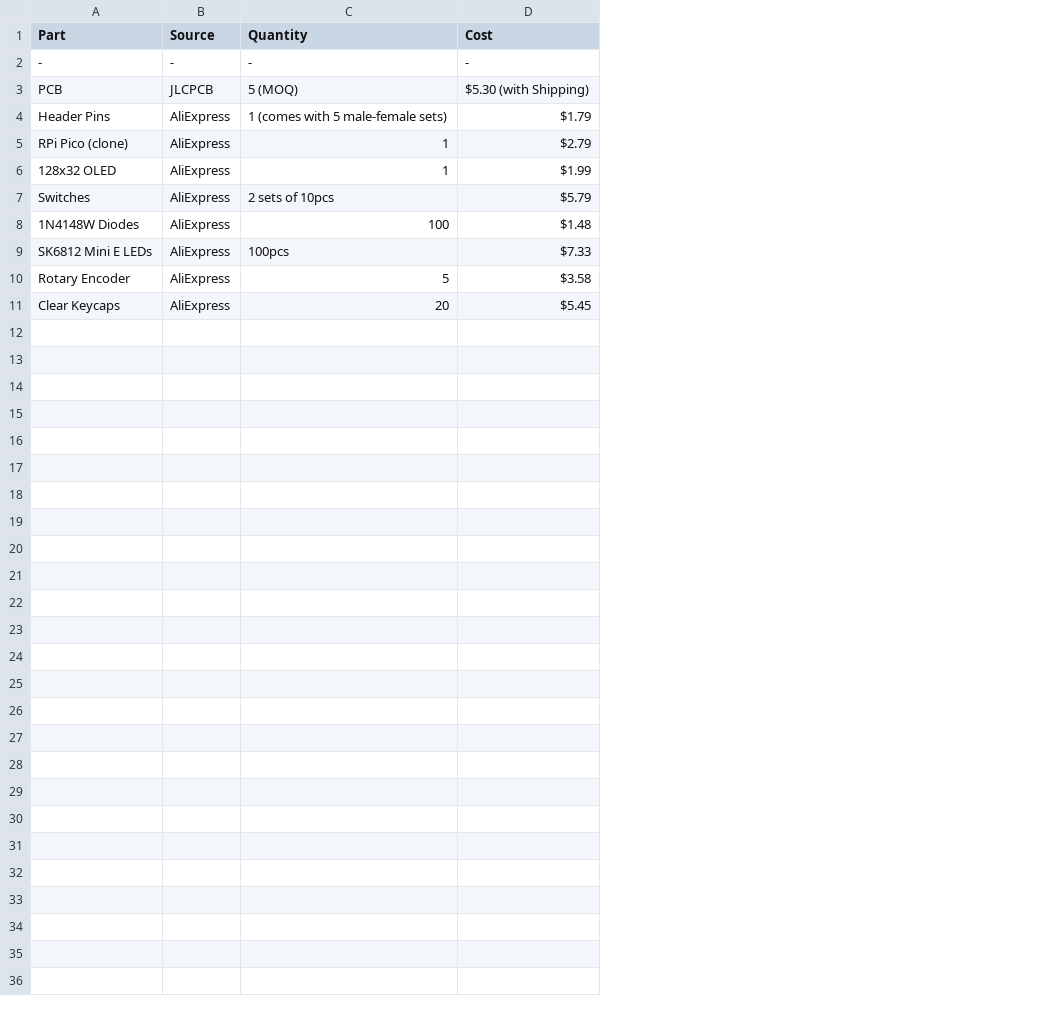
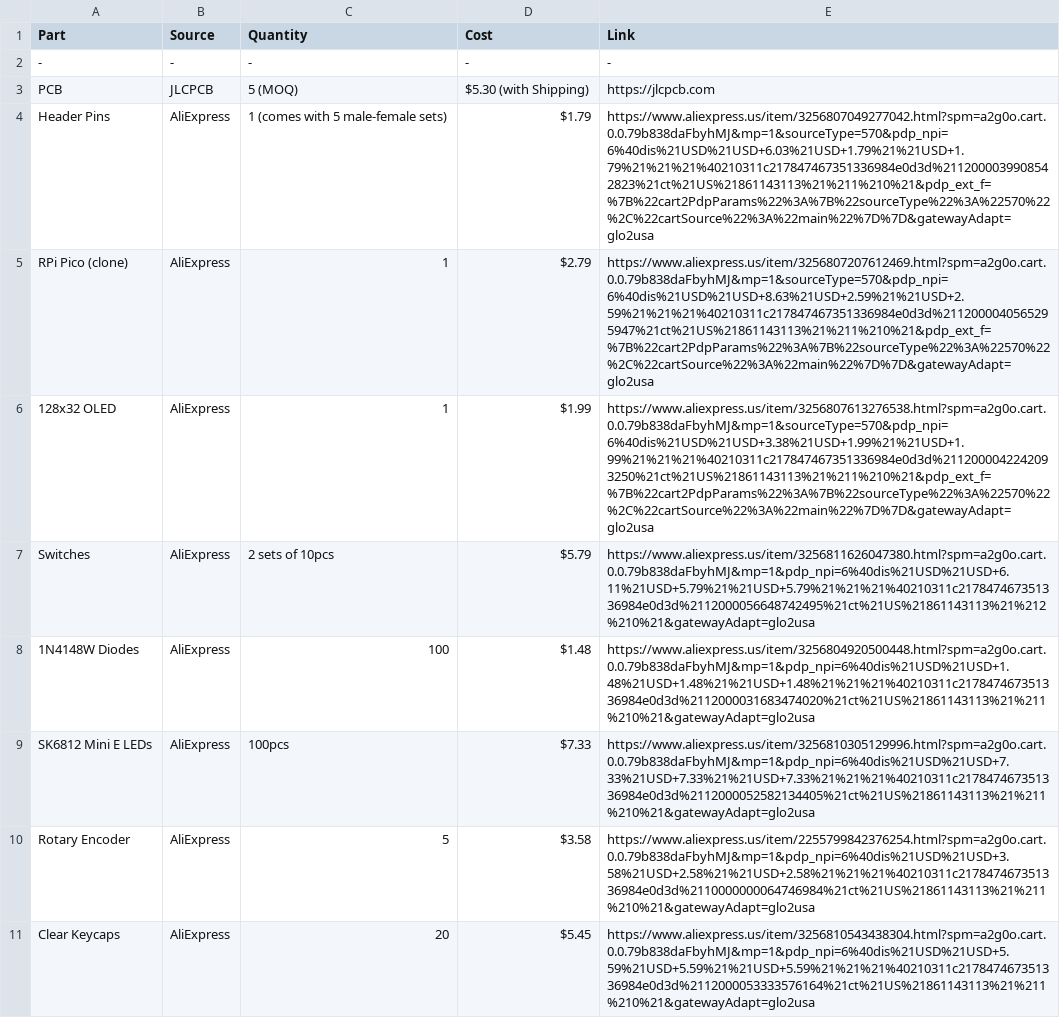
Before and after one commit to parya7254/Easypad-V2, a CSV file: bom.csv, drawn as a sheet; the diff names each change by its address in the sheet, - before the commit and + after, or states it on an @@ line.

Commit message:
Add links to components in BOM
Updated BOM to include links for each part.

```diff
--- a/bom.csv
+++ b/bom.csv
+column E (Link), rows 2-11: - | https://jlcpcb.com | https://www.aliexpress.us/item/3256807049277042.html?spm=a2g0o.cart.0.0.79b838daFbyhMJ&mp=1&sourceType=570&pdp_npi=6%40dis%21USD%21USD+6.03%21USD+1.79%21%21USD+1.79%21%21%21%40210311c217847467351336984e0d3d%2112000039908542823%21ct%21US%21861143113%21%211%210%21&pdp_ext_f=%7B%22cart2PdpParams%22%3A%7B%22sourceType%22%3A%22570%22%2C%22cartSource%22%3A%22main%22%7D%7D&gatewayAdapt=glo2usa | https://www.aliexpress.us/item/3256807207612469.html?spm=a2g0o.cart.0.0.79b838daFbyhMJ&mp=1&sourceType=570&pdp_npi=6%40dis%21USD%21USD+8.63%21USD+2.59%21%21USD+2.59%21%21%21%40210311c217847467351336984e0d3d%2112000040565295947%21ct%21US%21861143113%21%211%210%21&pdp_ext_f=%7B%22cart2PdpParams%22%3A%7B%22sourceType%22%3A%22570%22%2C%22cartSource%22%3A%22main%22%7D%7D&gatewayAdapt=glo2usa | https://www.aliexpress.us/item/3256807613276538.html?spm=a2g0o.cart.0.0.79b838daFbyhMJ&mp=1&sourceType=570&pdp_npi=6%40dis%21USD%21USD+3.38%21USD+1.99%21%21USD+1.99%21%21%21%40210311c217847467351336984e0d3d%2112000042242093250%21ct%21US%21861143113%21%211%210%21&pdp_ext_f=%7B%22cart2PdpParams%22%3A%7B%22sourceType%22%3A%22570%22%2C%22cartSource%22%3A%22main%22%7D%7D&gatewayAdapt=glo2usa | https://www.aliexpress.us/item/3256811626047380.html?spm=a2g0o.cart.0.0.79b838daFbyhMJ&mp=1&pdp_npi=6%40dis%21USD%21USD+6.11%21USD+5.79%21%21USD+5.79%21%21%21%40210311c217847467351336984e0d3d%2112000056648742495%21ct%21US%21861143113%21%212%210%21&gatewayAdapt=glo2usa | https://www.aliexpress.us/item/3256804920500448.html?spm=a2g0o.cart.0.0.79b838daFbyhMJ&mp=1&pdp_npi=6%40dis%21USD%21USD+1.48%21USD+1.48%21%21USD+1.48%21%21%21%40210311c217847467351336984e0d3d%2112000031683474020%21ct%21US%21861143113%21%211%210%21&gatewayAdapt=glo2usa | https://www.aliexpress.us/item/3256810305129996.html?spm=a2g0o.cart.0.0.79b838daFbyhMJ&mp=1&pdp_npi=6%40dis%21USD%21USD+7.33%21USD+7.33%21%21USD+7.33%21%21%21%40210311c217847467351336984e0d3d%2112000052582134405%21ct%21US%21861143113%21%211%210%21&gatewayAdapt=glo2usa | https://www.aliexpress.us/item/2255799842376254.html?spm=a2g0o.cart.0.0.79b838daFbyhMJ&mp=1&pdp_npi=6%40dis%21USD%21USD+3.58%21USD+2.58%21%21USD+2.58%21%21%21%40210311c217847467351336984e0d3d%2110000000064746984%21ct%21US%21861143113%21%211%210%21&gatewayAdapt=glo2usa | https://www.aliexpress.us/item/3256810543438304.html?spm=a2g0o.cart.0.0.79b838daFbyhMJ&mp=1&pdp_npi=6%40dis%21USD%21USD+5.59%21USD+5.59%21%21USD+5.59%21%21%21%40210311c217847467351336984e0d3d%2112000053333576164%21ct%21US%21861143113%21%211%210%21&gatewayAdapt=glo2usa
```
